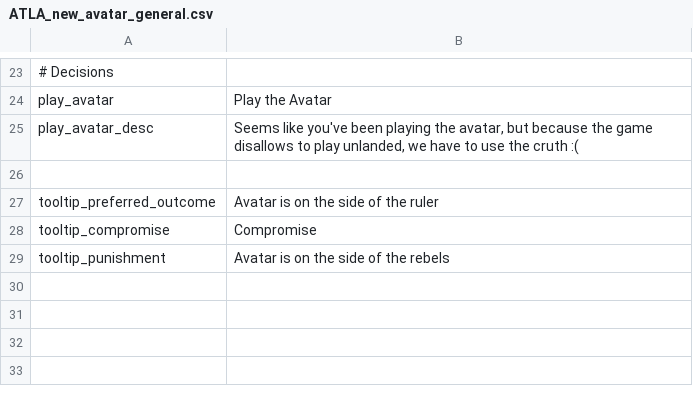
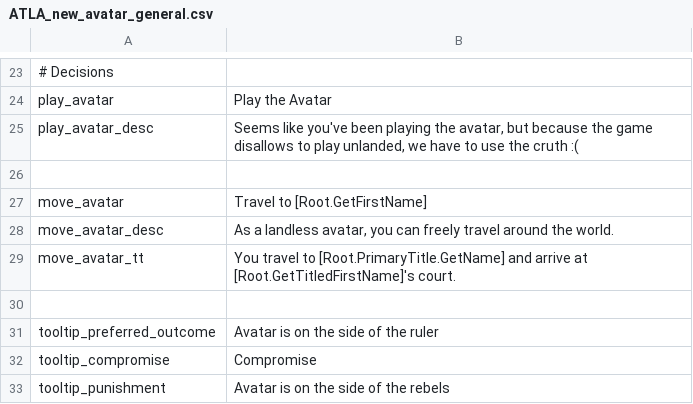
Before and after one commit to Rystic/ATLA-restored, a CSV file: avatar - four nations restored/localisation/ATLA_new_avatar_general.csv, drawn as a sheet; only a part is shown, gaps mark what is left out; the diff names each change by its address in the sheet, - before the commit and + after, or states it on an @@ line.

Commit message:
fix move avatar decision

```diff
--- a/avatar - four nations restored/localisation/ATLA_new_avatar_general.csv
+++ b/avatar - four nations restored/localisation/ATLA_new_avatar_general.csv
+row 27: move_avatar | Travel to [Root.GetFirstName]
+row 28: move_avatar_desc | As a landless avatar, you can freely travel around the world.
+row 29: move_avatar_tt | You travel to [Root.PrimaryTitle.GetName] and arrive at [Root.GetTitledFirstName]'s court.
+row 30: (empty)
```
Also changed, not shown: 1 other file.
